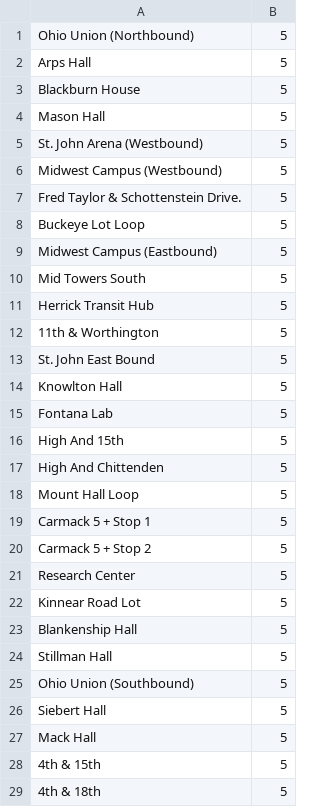
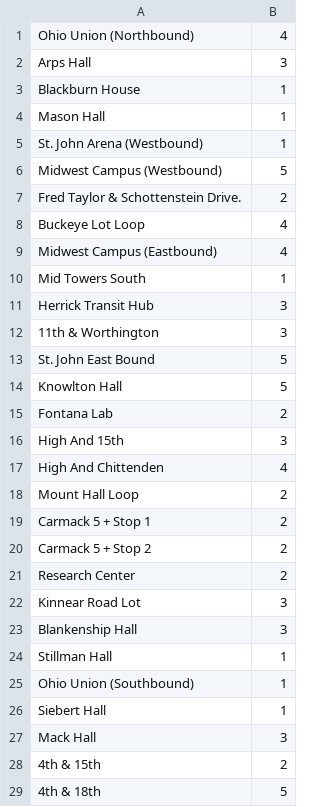
Before and after one commit to pranavrajesh25/MakeOHIO26, a CSV file: bus_management/stop_data.csv, drawn as a sheet; only a part is shown; the diff covers the shown part only.

```diff
--- a/bus_management/stop_data.csv
+++ b/bus_management/stop_data.csv
@@ -1,29 +1,29 @@
-Ohio Union (Northbound), 5
-Arps Hall, 5
-Blackburn House, 5
-Mason Hall, 5
-St. John Arena (Westbound), 5
+Ohio Union (Northbound), 4
+Arps Hall, 3
+Blackburn House, 1
+Mason Hall, 1
+St. John Arena (Westbound), 1
 Midwest Campus (Westbound), 5
-Fred Taylor & Schottenstein Drive., 5
-Buckeye Lot Loop, 5
-Midwest Campus (Eastbound), 5
-Mid Towers South, 5
-Herrick Transit Hub, 5
-11th & Worthington, 5
+Fred Taylor & Schottenstein Drive., 2
+Buckeye Lot Loop, 4
+Midwest Campus (Eastbound), 4
+Mid Towers South, 1
+Herrick Transit Hub, 3
+11th & Worthington, 3
 St. John East Bound, 5
 Knowlton Hall, 5
-Fontana Lab, 5
-High And 15th, 5
-High And Chittenden, 5
-Mount Hall Loop, 5
-Carmack 5 + Stop 1, 5
-Carmack 5 + Stop 2, 5
-Research Center, 5
-Kinnear Road Lot, 5
-Blankenship Hall, 5
-Stillman Hall, 5
-Ohio Union (Southbound), 5
-Siebert Hall, 5
-Mack Hall, 5
-4th & 15th, 5
+Fontana Lab, 2
+High And 15th, 3
+High And Chittenden, 4
+Mount Hall Loop, 2
+Carmack 5 + Stop 1, 2
+Carmack 5 + Stop 2, 2
+Research Center, 2
+Kinnear Road Lot, 3
+Blankenship Hall, 3
+Stillman Hall, 1
+Ohio Union (Southbound), 1
+Siebert Hall, 1
+Mack Hall, 3
+4th & 15th, 2
 4th & 18th, 5
```
Also changed, not shown: 2 added rows and 20 edited cells elsewhere in this file, 2 other files.
